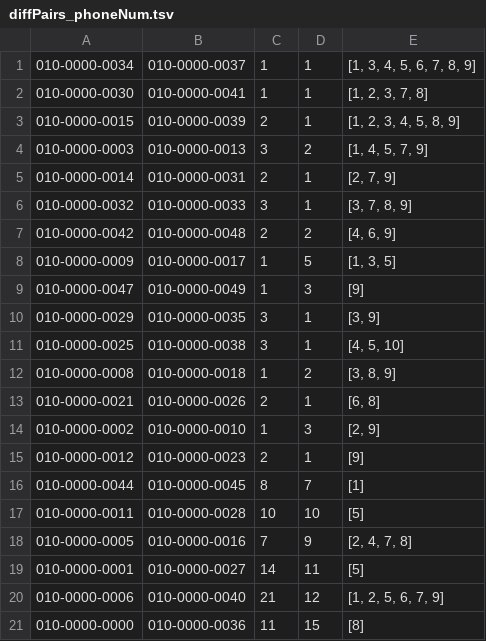
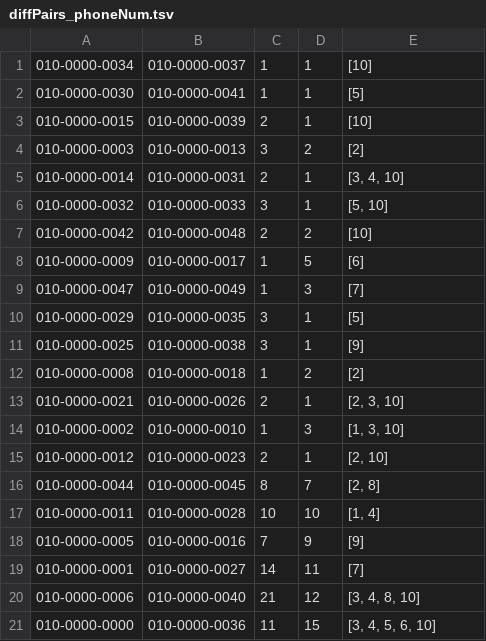
Before and after one commit to haesookim/same-diff-thoughts, a TSV file: diffPairs_phoneNum.tsv, drawn as a sheet.

```diff
--- a/diffPairs_phoneNum.tsv
+++ b/diffPairs_phoneNum.tsv
@@ -1,21 +1,21 @@
-010-0000-0034	010-0000-0037	1	1	[1, 3, 4, 5, 6, 7, 8, 9]
-010-0000-0030	010-0000-0041	1	1	[1, 2, 3, 7, 8]
-010-0000-0015	010-0000-0039	2	1	[1, 2, 3, 4, 5, 8, 9]
-010-0000-0003	010-0000-0013	3	2	[1, 4, 5, 7, 9]
-010-0000-0014	010-0000-0031	2	1	[2, 7, 9]
-010-0000-0032	010-0000-0033	3	1	[3, 7, 8, 9]
-010-0000-0042	010-0000-0048	2	2	[4, 6, 9]
-010-0000-0009	010-0000-0017	1	5	[1, 3, 5]
-010-0000-0047	010-0000-0049	1	3	[9]
-010-0000-0029	010-0000-0035	3	1	[3, 9]
-010-0000-0025	010-0000-0038	3	1	[4, 5, 10]
-010-0000-0008	010-0000-0018	1	2	[3, 8, 9]
-010-0000-0021	010-0000-0026	2	1	[6, 8]
-010-0000-0002	010-0000-0010	1	3	[2, 9]
-010-0000-0012	010-0000-0023	2	1	[9]
-010-0000-0044	010-0000-0045	8	7	[1]
-010-0000-0011	010-0000-0028	10	10	[5]
-010-0000-0005	010-0000-0016	7	9	[2, 4, 7, 8]
-010-0000-0001	010-0000-0027	14	11	[5]
-010-0000-0006	010-0000-0040	21	12	[1, 2, 5, 6, 7, 9]
-010-0000-0000	010-0000-0036	11	15	[8]
+010-0000-0034	010-0000-0037	1	1	[10]
+010-0000-0030	010-0000-0041	1	1	[5]
+010-0000-0015	010-0000-0039	2	1	[10]
+010-0000-0003	010-0000-0013	3	2	[2]
+010-0000-0014	010-0000-0031	2	1	[3, 4, 10]
+010-0000-0032	010-0000-0033	3	1	[5, 10]
+010-0000-0042	010-0000-0048	2	2	[10]
+010-0000-0009	010-0000-0017	1	5	[6]
+010-0000-0047	010-0000-0049	1	3	[7]
+010-0000-0029	010-0000-0035	3	1	[5]
+010-0000-0025	010-0000-0038	3	1	[9]
+010-0000-0008	010-0000-0018	1	2	[2]
+010-0000-0021	010-0000-0026	2	1	[2, 3, 10]
+010-0000-0002	010-0000-0010	1	3	[1, 3, 10]
+010-0000-0012	010-0000-0023	2	1	[2, 10]
+010-0000-0044	010-0000-0045	8	7	[2, 8]
+010-0000-0011	010-0000-0028	10	10	[1, 4]
+010-0000-0005	010-0000-0016	7	9	[9]
+010-0000-0001	010-0000-0027	14	11	[7]
+010-0000-0006	010-0000-0040	21	12	[3, 4, 8, 10]
+010-0000-0000	010-0000-0036	11	15	[3, 4, 5, 6, 10]
```
Also changed, not shown: samepairs_phoneNum.tsv, 1 other file.
